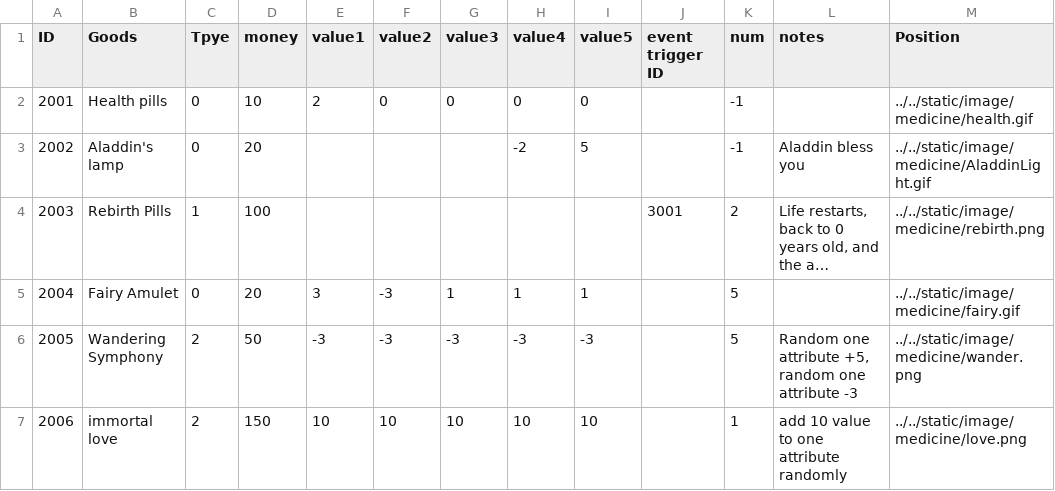
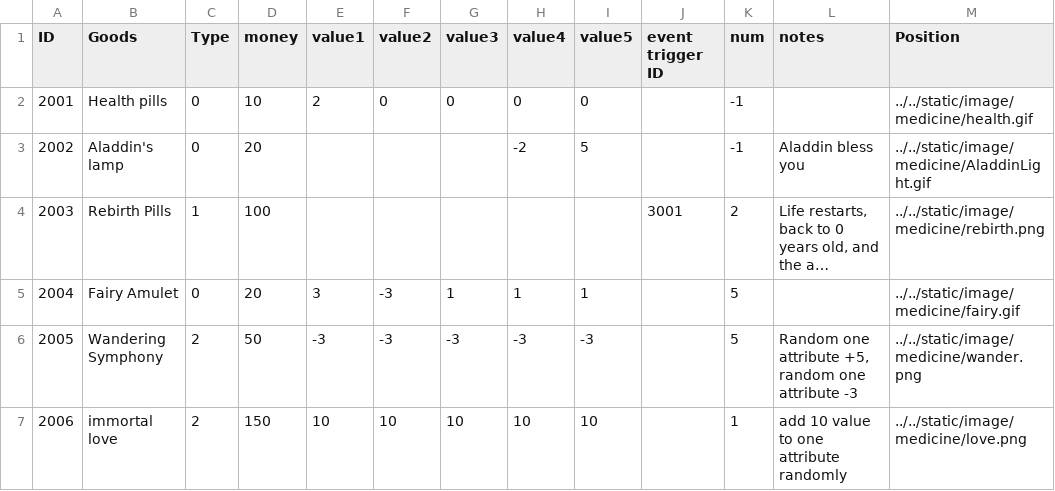
Before and after one commit to 1183572098/second_life_game_project, a CSV file: static/config/StoreTable.csv, drawn as a sheet; only a part is shown; long unchanged cells end in …; the diff names each change by its address in the sheet, - before the commit and + after, or states it on an @@ line.

```diff
--- a/static/config/StoreTable.csv
+++ b/static/config/StoreTable.csv
-C1: Tpye
+C1: Type
```
Also changed, not shown: 5 other files.
